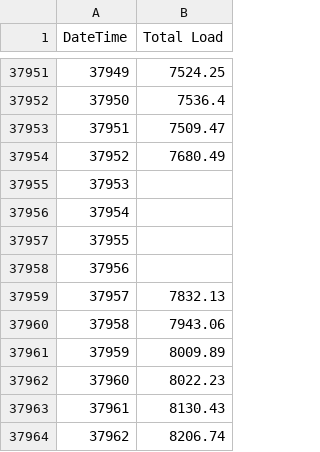
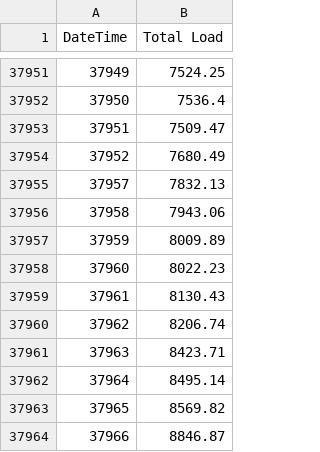
Before and after one commit to GijsJackersPXL/Smart_systems_Eindoefening, a CSV file: Vraag1/ods002.csv, drawn as a sheet; only a part is shown, gaps mark what is left out; the shorter side is filled out with more unchanged rows; the diff names each change by its address in the sheet, - before the commit and + after, or states it on an @@ line.

Commit message:
Update ods002.csv

```diff
--- a/Vraag1/ods002.csv
+++ b/Vraag1/ods002.csv
-row 37955: 37953
-row 37956: 37954
-row 37957: 37955
-row 37958: 37956
```
